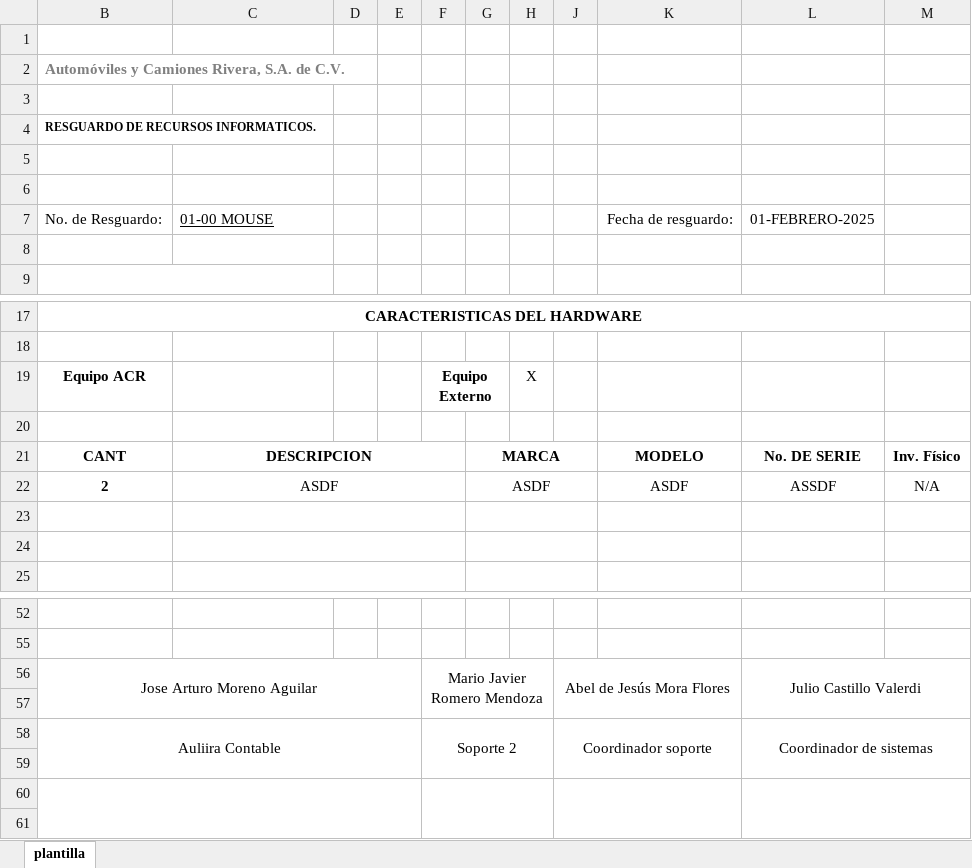
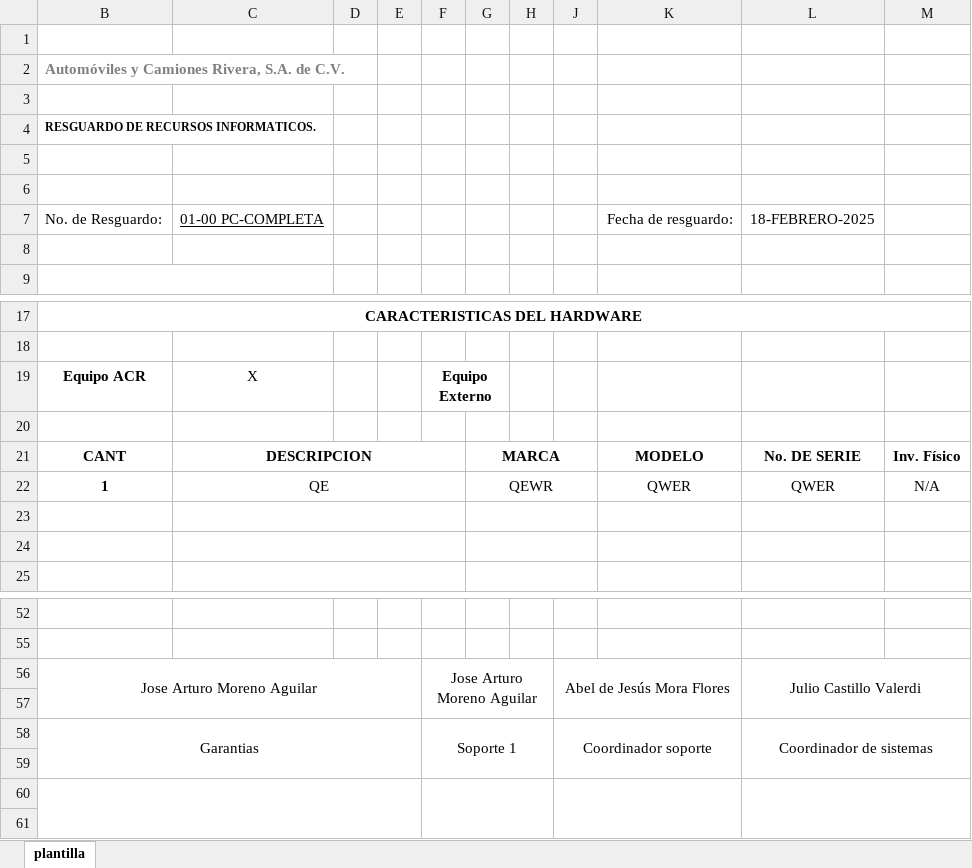
Before and after one commit to arturo-moreno129/acrivera-sis, an Excel workbook: imagenes_guardadas/archivo_modificado_RESGUARDO.xlsx, sheet plantilla, drawn as a sheet; only a part is shown, gaps mark what is left out; values as stored, in another font and other column widths than the file's, no borders; charts and pictures not drawn; removed rows and columns are numbered as before the commit, all else as after; the diff names each change by its address in the sheet, - before the commit and + after, or states it on an @@ line.

```diff
--- a/imagenes_guardadas/archivo_modificado_RESGUARDO.xlsx (sheet plantilla)
+++ b/imagenes_guardadas/archivo_modificado_RESGUARDO.xlsx (sheet plantilla)
-C7: 01-00 MOUSE
+C7: 01-00 PC-COMPLETA
-L7: 01-FEBRERO-2025
+L7: 18-FEBRERO-2025
-C19: (empty)
+C19: X
-H19: X
+H19: (empty)
-row 22: 2 | ASDF |  |  |  | ASDF |  |  | ASDF | ASSDF | N/A
+row 22: 1 | QE |  |  |  | QEWR |  |  | QWER | QWER | N/A
-F56: Mario Javier Romero Mendoza
+F56: Jose Arturo Moreno Aguilar
-B58: Auliira Contable
+B58: Garantias
-F58: Soporte 2
+F58: Soporte 1
```
Also changed, not shown: imagenes_guardadas/archivo_modificado_mantenimiento.xlsx, 7 other files.
